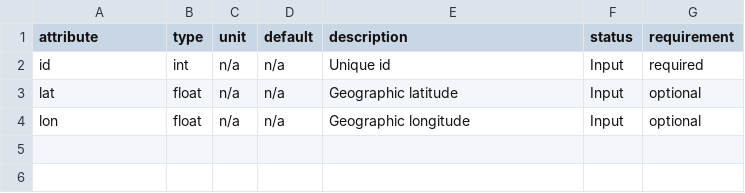
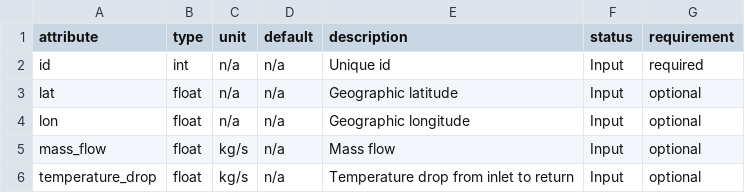
Before and after one commit to oemof/DHNx, a CSV file: dhnx/component_attrs/consumers.csv, drawn as a sheet.

Commit message:
Add attributes for simulation to component attributes

```diff
--- a/dhnx/component_attrs/consumers.csv
+++ b/dhnx/component_attrs/consumers.csv
@@ -4 +4,3 @@ lat,float,n/a,n/a,Geographic latitude,Input,optional
 lon,float,n/a,n/a,Geographic longitude,Input,optional
+mass_flow,float,kg/s,n/a,Mass flow,Input,optional
+temperature_drop,float,kg/s,n/a,Temperature drop from inlet to return,Input,optional
```
Also changed, not shown: dhnx/component_attrs/producers.csv.
